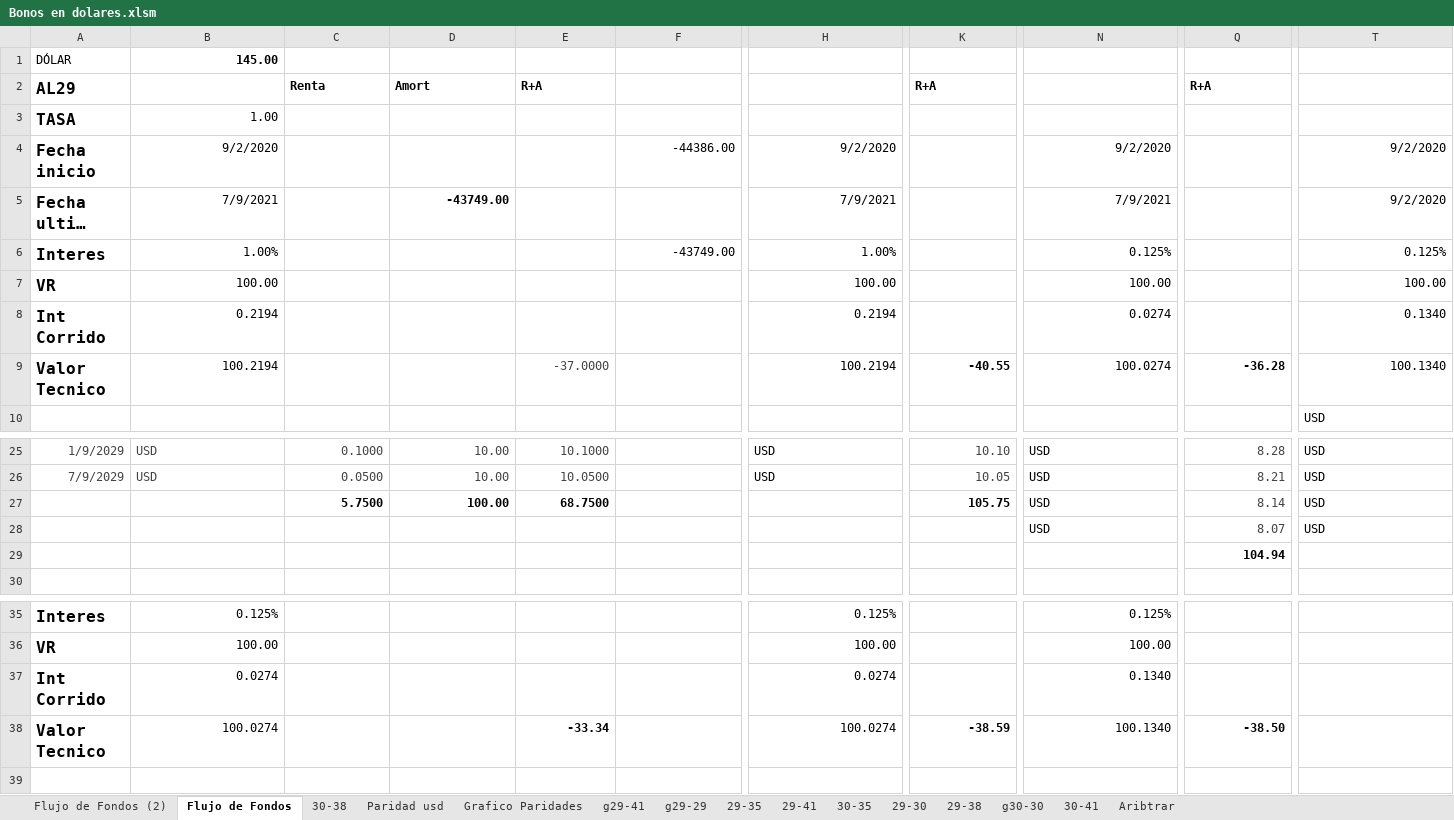
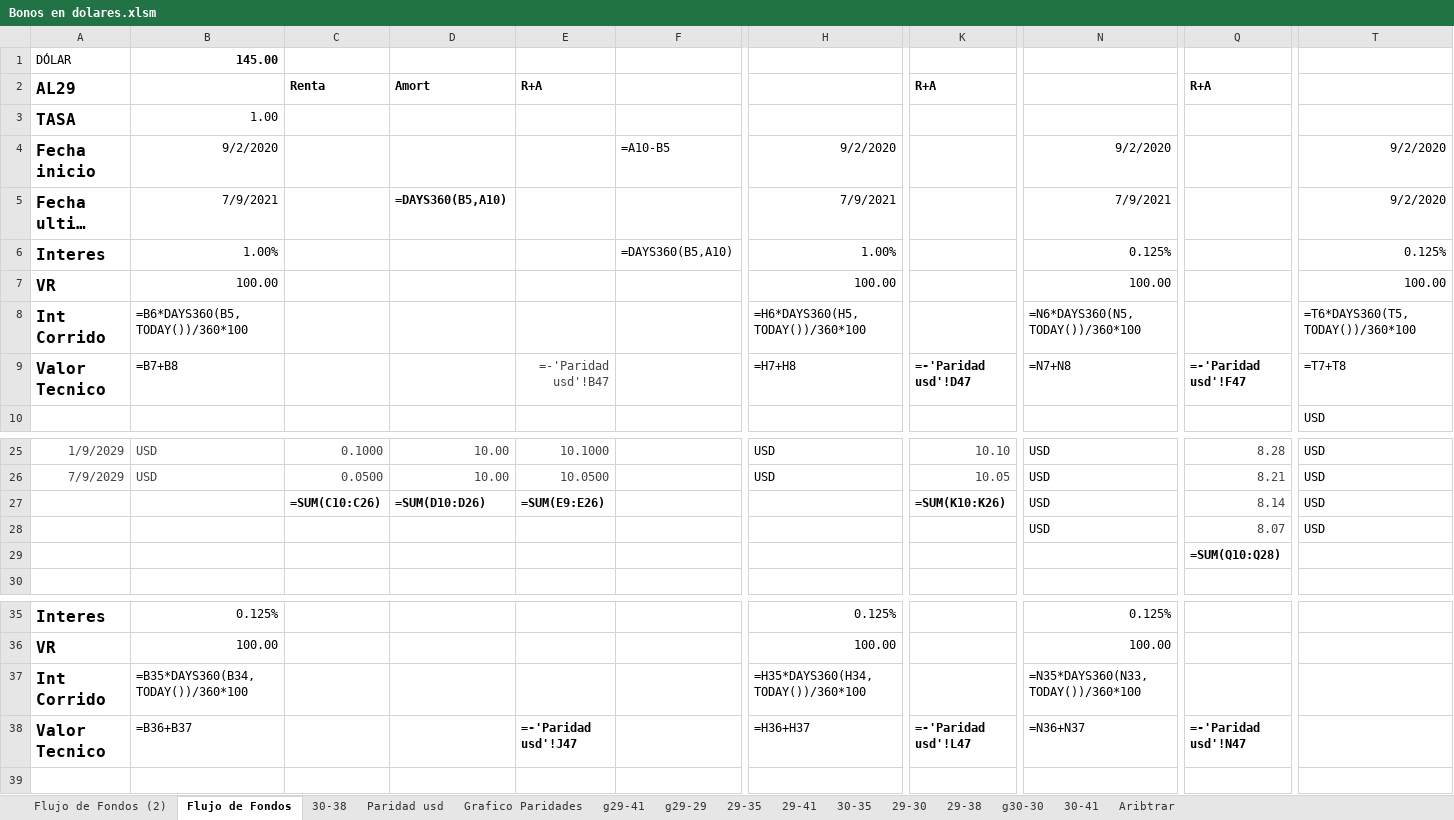
Before and after one commit to alferrelli/Excel-Bonos, an Excel workbook: Bonos en dolares.xlsm, sheet Flujo de Fondos, drawn as a sheet; only a part is shown, gaps mark what is left out; long unchanged cells end in …; values as stored, in another font and other column widths than the file's, no borders; formulas without a stored value are shown as written; removed rows and columns are numbered as before the commit, all else as after; rows hold the shown columns only; the diff covers the shown part only; the diff names each change by its address in the sheet, - before the commit and + after, or states it on an @@ line.

```diff
--- a/Bonos en dolares.xlsm (sheet Flujo de Fondos)
+++ b/Bonos en dolares.xlsm (sheet Flujo de Fondos)
-F4: -44386.00
+F4: =A10-B5
-D5: -43749.00
+D5: =DAYS360(B5,A10)
-F6: -43749.00
+F6: =DAYS360(B5,A10)
-B8: 0.2194
+B8: =B6*DAYS360(B5,TODAY())/360*100
-H8: 0.2194
+H8: =H6*DAYS360(H5,TODAY())/360*100
-N8: 0.0274
+N8: =N6*DAYS360(N5,TODAY())/360*100
-T8: 0.1340
+T8: =T6*DAYS360(T5,TODAY())/360*100
-B9: 100.2194
+B9: =B7+B8
-E9: -37.0000
+E9: =-'Paridad usd'!B47
-H9: 100.2194
+H9: =H7+H8
-K9: -40.55
+K9: =-'Paridad usd'!D47
-N9: 100.0274
+N9: =N7+N8
-Q9: -36.28
+Q9: =-'Paridad usd'!F47
-T9: 100.1340
+T9: =T7+T8
-C27: 5.7500
+C27: =SUM(C10:C26)
-D27: 100.00
+D27: =SUM(D10:D26)
-E27: 68.7500
+E27: =SUM(E9:E26)
-K27: 105.75
+K27: =SUM(K10:K26)
-row 29:  |  |  |  |  |  |  |  |  | 104.94
+row 29:  |  |  |  |  |  |  |  |  | =SUM(Q10:Q28)
-B37: 0.0274
+B37: =B35*DAYS360(B34,TODAY())/360*100
-H37: 0.0274
+H37: =H35*DAYS360(H34,TODAY())/360*100
-N37: 0.1340
+N37: =N35*DAYS360(N33,TODAY())/360*100
-B38: 100.0274
+B38: =B36+B37
-E38: -33.34
+E38: =-'Paridad usd'!J47
-H38: 100.0274
+H38: =H36+H37
-K38: -38.59
+K38: =-'Paridad usd'!L47
-N38: 100.1340
+N38: =N36+N37
-Q38: -38.50
+Q38: =-'Paridad usd'!N47
```
Also changed, not shown: 1 added row, 1 removed row and 8 edited cells elsewhere in this sheet, sheet Paridad usd, sheet Flujo de Fondos (2), sheet Aribtrar, charts or pictures, Bonos en pesos.xlsx.
